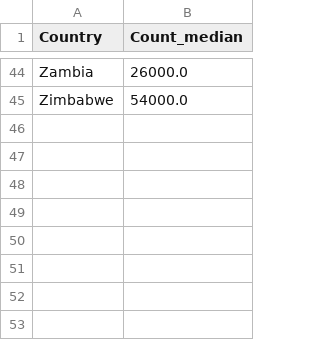
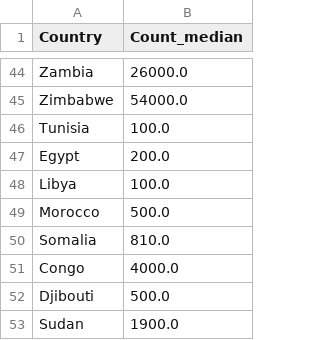
Before and after one commit to CodeMasterRU/Cida_Evolution, a CSV file: kaggle/africa/africa_map.csv (was kaggle/test.csv), drawn as a sheet; only a part is shown, gaps mark what is left out; the diff names each change by its address in the sheet, - before the commit and + after, or states it on an @@ line.

```diff
--- a/kaggle/test.csv
+++ b/kaggle/africa/africa_map.csv
+row 46: Tunisia | 100.0
+row 47: Egypt | 200.0
+row 48: Libya | 100.0
+row 49: Morocco | 500.0
+row 50: Somalia | 810.0
+row 51: Congo | 4000.0
+row 52: Djibouti | 500.0
+row 53: Sudan | 1900.0
```
Also changed, not shown: 19 other files.
